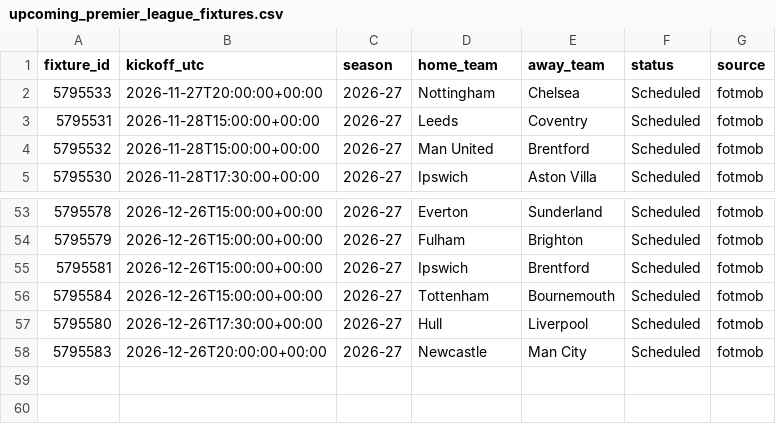
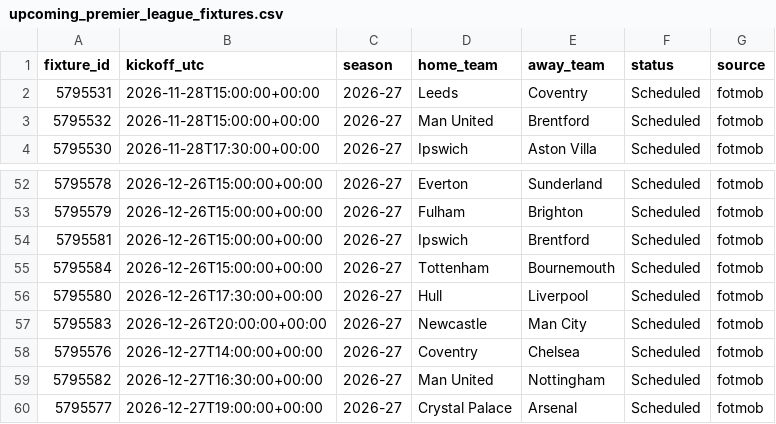
Before and after one commit to Burnsje20/Prem-Project, a CSV file: upcoming_premier_league_fixtures.csv, drawn as a sheet; only a part is shown, gaps mark what is left out; removed rows and columns are numbered as before the commit, all else as after; the diff names each change by its address in the sheet, - before the commit and + after, or states it on an @@ line.

```diff
--- a/upcoming_premier_league_fixtures.csv
+++ b/upcoming_premier_league_fixtures.csv
-row 2: 5795533 | 2026-11-27T20:00:00+00:00 | 2026-27 | Nottingham | Chelsea | Scheduled | fotmob
+row 58: 5795576 | 2026-12-27T14:00:00+00:00 | 2026-27 | Coventry | Chelsea | Scheduled | fotmob
+row 59: 5795582 | 2026-12-27T16:30:00+00:00 | 2026-27 | Man United | Nottingham | Scheduled | fotmob
+row 60: 5795577 | 2026-12-27T19:00:00+00:00 | 2026-27 | Crystal Palace | Arsenal | Scheduled | fotmob
```
Also changed, not shown: 3 other files.
